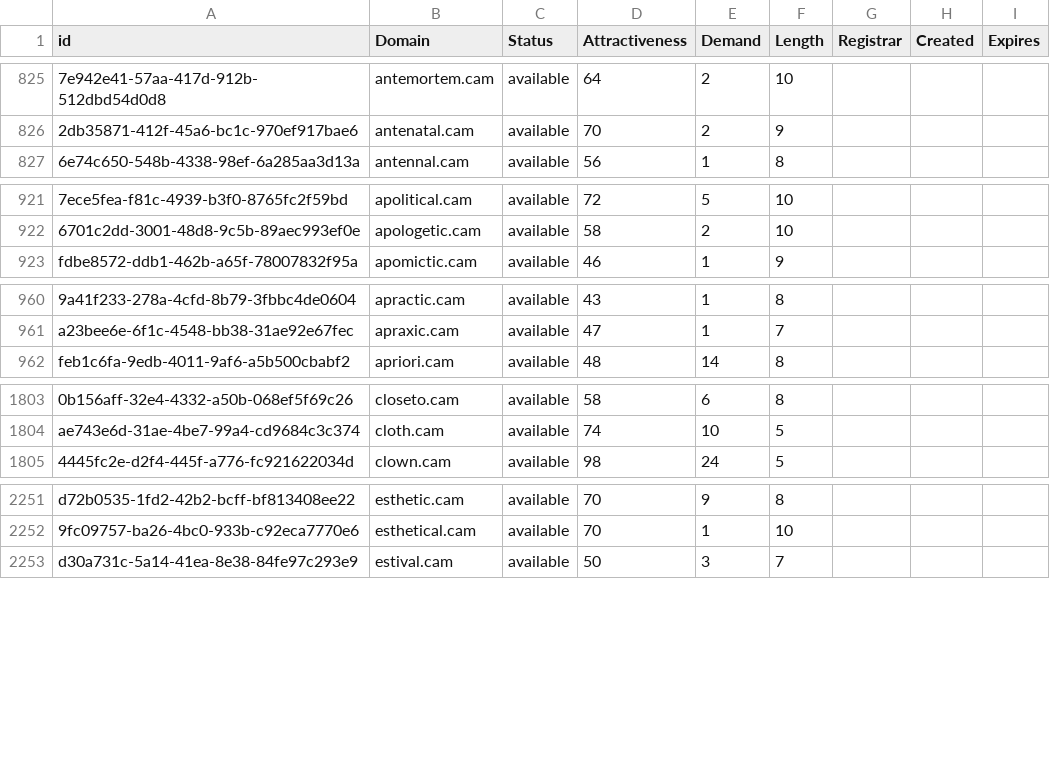
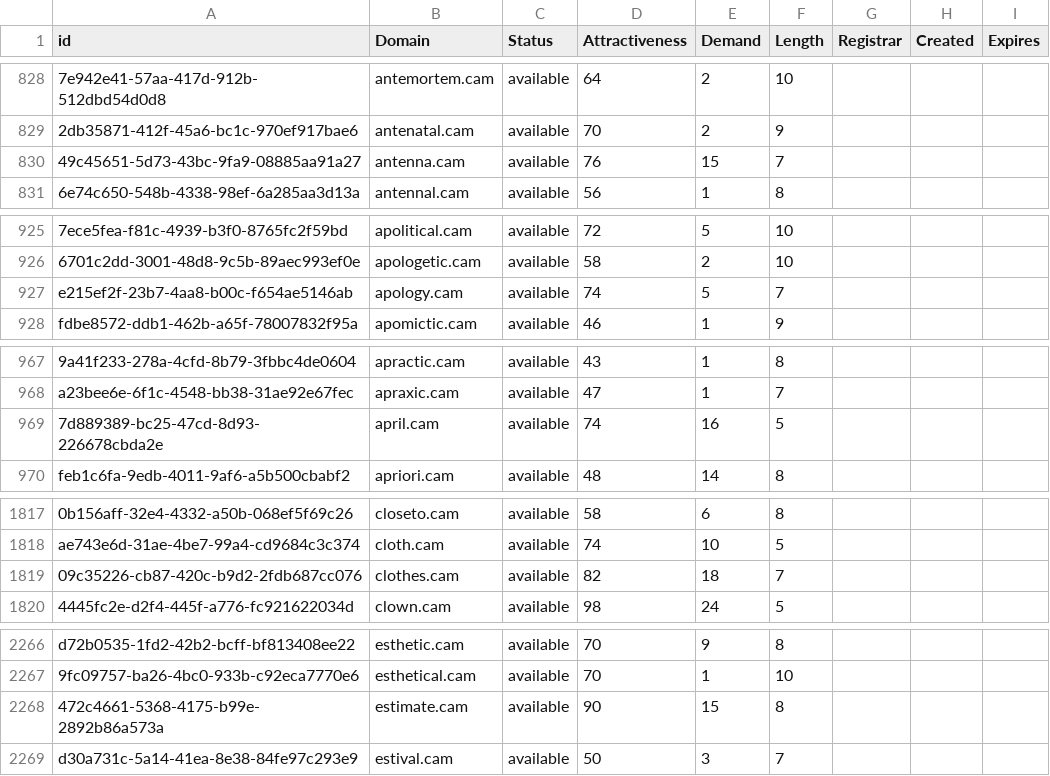
Before and after one commit to UniqueDomains/cam-oneword-domains, a CSV file: cam.csv, drawn as a sheet; only a part is shown, gaps mark what is left out; the diff covers the shown part only; the diff names each change by its address in the sheet, - before the commit and + after, or states it on an @@ line.

```diff
--- a/cam.csv
+++ b/cam.csv
+row 830: 49c45651-5d73-43bc-9fa9-08885aa91a27 | antenna.cam | available | 76 | 15 | 7
+row 927: e215ef2f-23b7-4aa8-b00c-f654ae5146ab | apology.cam | available | 74 | 5 | 7
+row 969: 7d889389-bc25-47cd-8d93-226678cbda2e | april.cam | available | 74 | 16 | 5
+row 1819: 09c35226-cb87-420c-b9d2-2fdb687cc076 | clothes.cam | available | 82 | 18 | 7
+row 2268: 472c4661-5368-4175-b99e-2892b86a573a | estimate.cam | available | 90 | 15 | 8
```
Also changed, not shown: 25 added rows and 5 edited cells elsewhere in this file, 2 other files.
